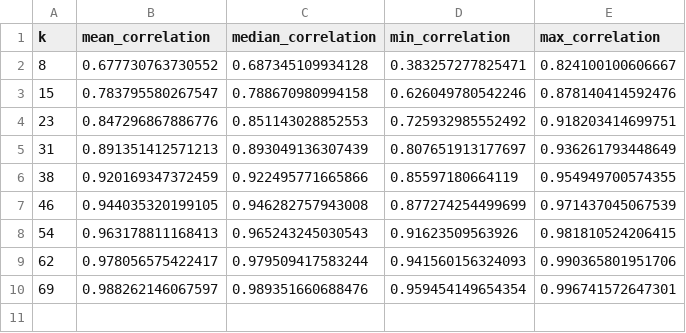
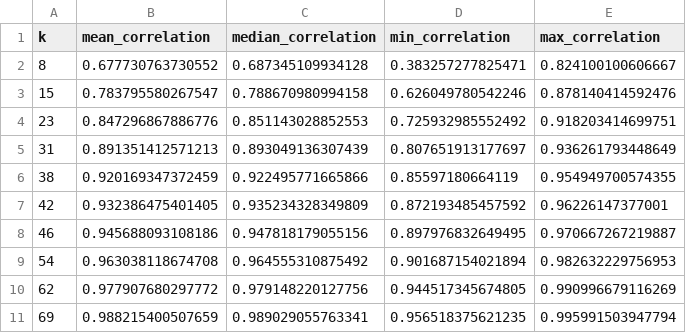
Before and after one commit to OscarSmallenbroek/indicator-reduction-method, a CSV file: outputs/fig2_rank_correlations.csv, drawn as a sheet.

```diff
--- a/outputs/fig2_rank_correlations.csv
+++ b/outputs/fig2_rank_correlations.csv
@@ -6,5 +6,6 @@
 38,0.920169347372459,0.922495771665866,0.85597180664119,0.954949700574355
-46,0.944035320199105,0.946282757943008,0.877274254499699,0.971437045067539
-54,0.963178811168413,0.965243245030543,0.91623509563926,0.981810524206415
-62,0.978056575422417,0.979509417583244,0.941560156324093,0.990365801951706
-69,0.988262146067597,0.989351660688476,0.959454149654354,0.996741572647301
+42,0.932386475401405,0.935234328349809,0.872193485457592,0.96226147377001
+46,0.945688093108186,0.947818179055156,0.897976832649495,0.970667267219887
+54,0.963038118674708,0.964555310875492,0.901687154021894,0.982632229756953
+62,0.977907680297772,0.979148220127756,0.944517345674805,0.990996679116269
+69,0.988215400507659,0.989029055763341,0.956518375621235,0.995991503947794
```
Also changed, not shown: outputs/exhaustive_strategy2_subpillar.csv, outputs/fig2_best_subsets/k_46.csv, 12 other files.
